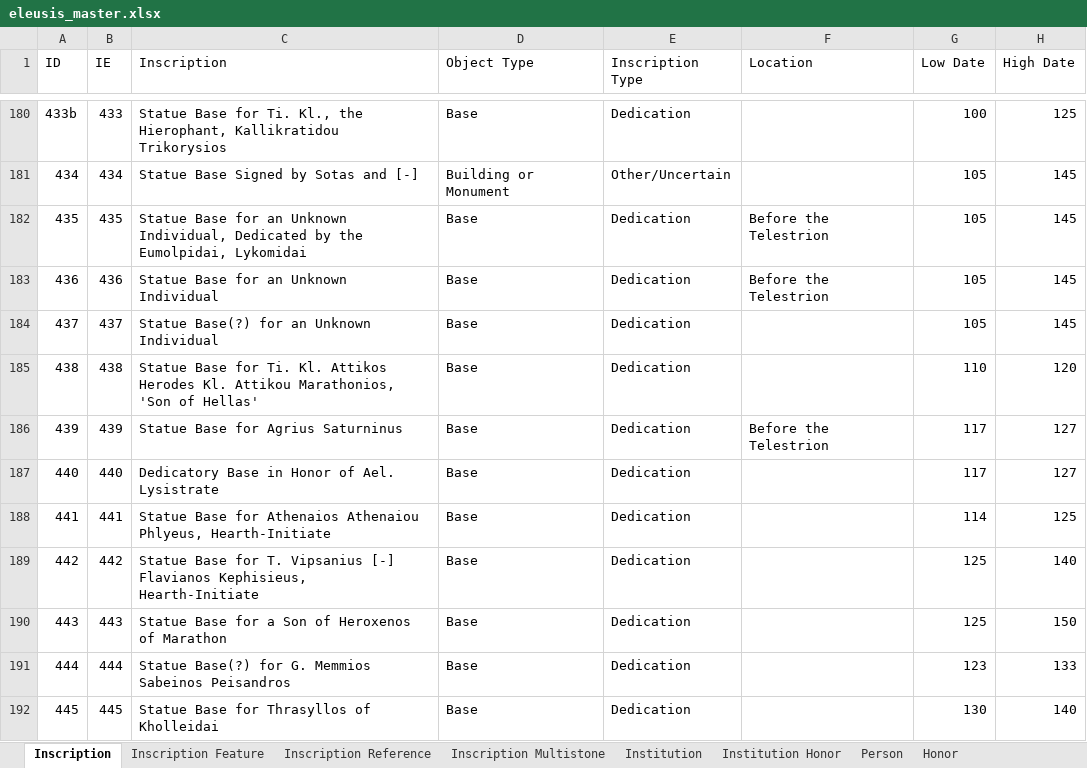
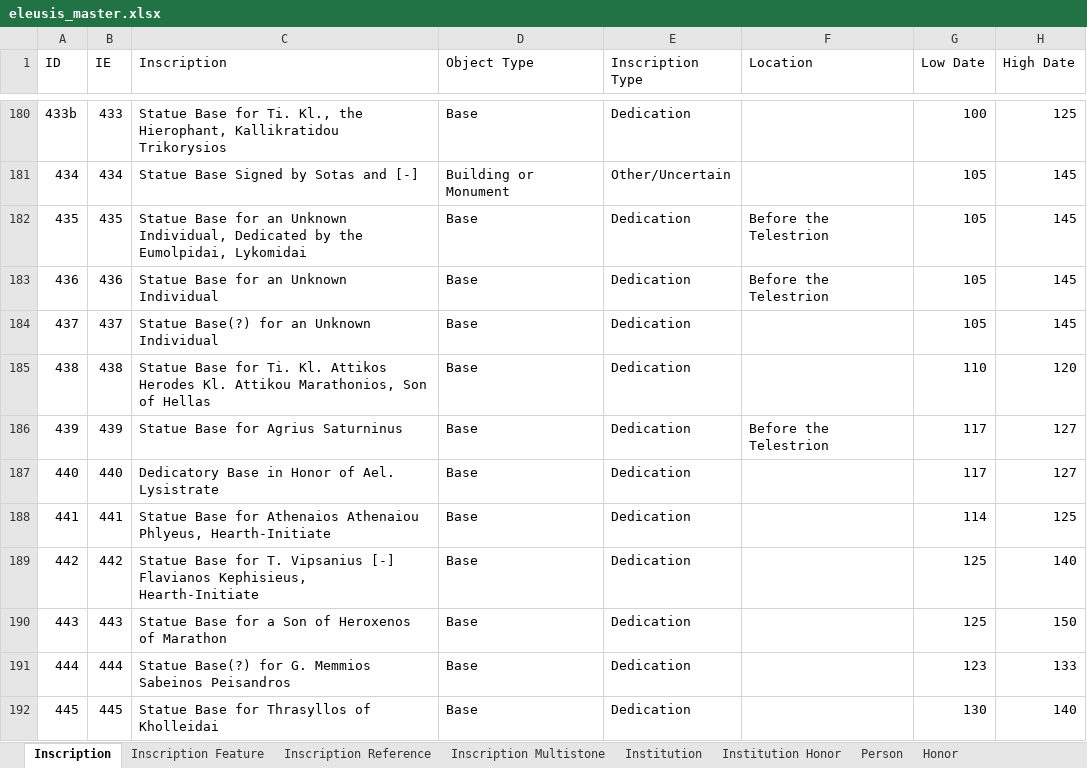
Before and after one commit to thePortus/eleusis-data, an Excel workbook: eleusis_master.xlsx, sheet Inscription, drawn as a sheet; only a part is shown, gaps mark what is left out; values as stored, in another font and other column widths than the file's, no borders; table styles not drawn; the diff names each change by its address in the sheet, - before the commit and + after, or states it on an @@ line.

Commit message:
escape quote removed from son of hellas entry

```diff
--- a/eleusis_master.xlsx (sheet Inscription)
+++ b/eleusis_master.xlsx (sheet Inscription)
-C185 (Inscription): …Attikou Marathonios, 'Son of Hellas'
+C185 (Inscription): …Attikou Marathonios, Son of Hellas
```
Also changed, not shown: 1 other file.
